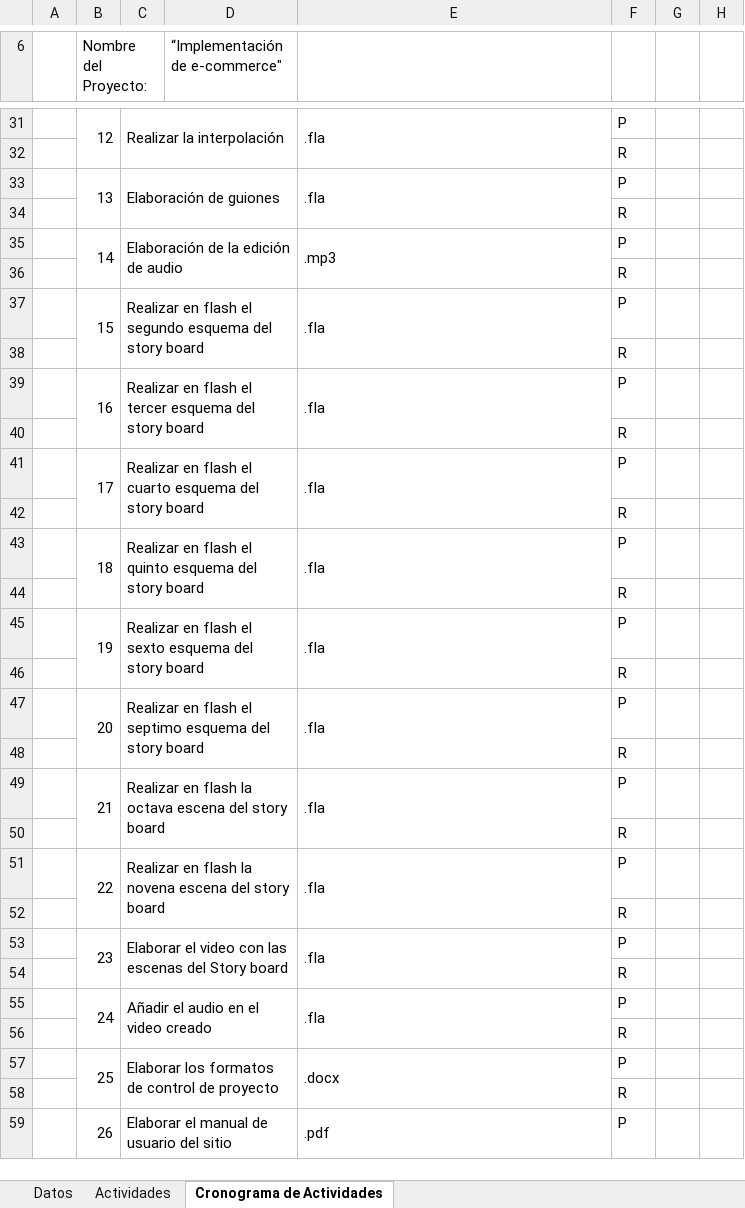
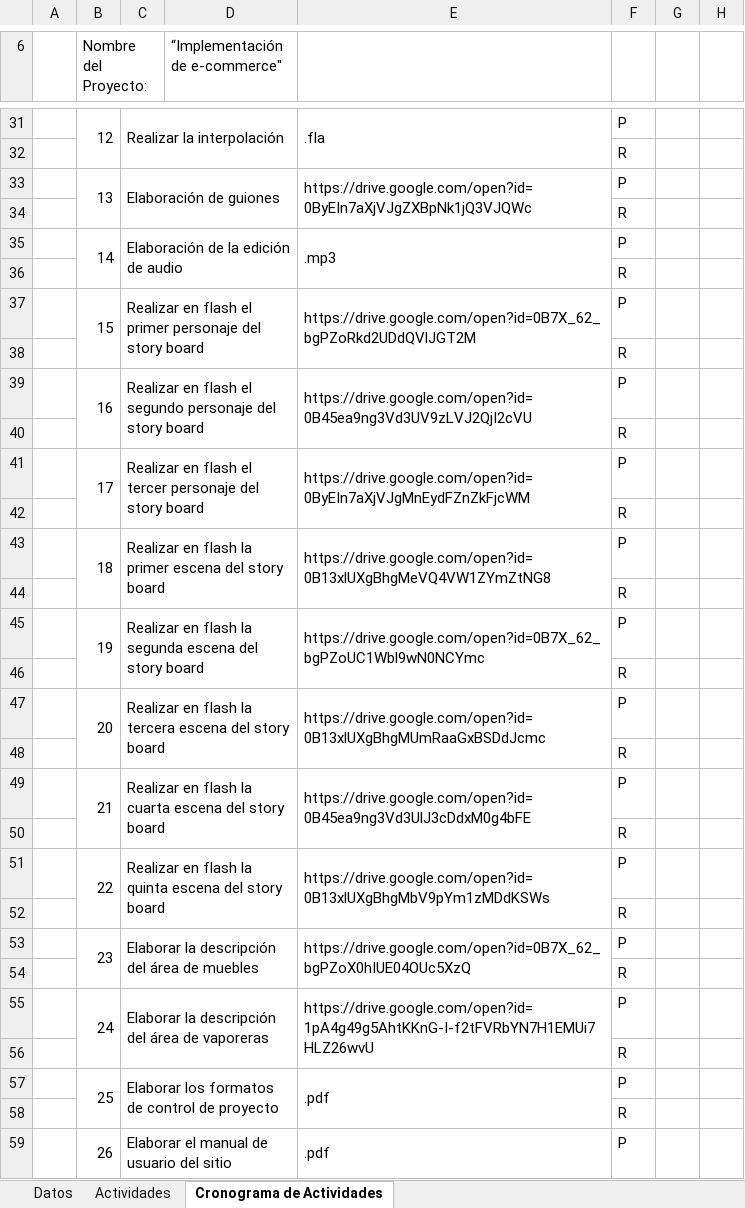
Before and after one commit to ArelyGonzalez/Equipo-5, an Excel workbook: Documentación/CRONOGRAMA DEL PROYECTO.xlsx, sheet Cronograma de Actividades, drawn as a sheet; only a part is shown, gaps mark what is left out; values as stored, in another font and other column widths than the file's, no cell formats; charts and pictures not drawn; the diff covers the shown part only; the diff names each change by its address in the sheet, - before the commit and + after, or states it on an @@ line.

```diff
--- a/Documentación/CRONOGRAMA DEL PROYECTO.xlsx (sheet Cronograma de Actividades)
+++ b/Documentación/CRONOGRAMA DEL PROYECTO.xlsx (sheet Cronograma de Actividades)
-E33: .fla
+E33: https://drive.google.com/open?id=0ByEIn7aXjVJgZXBpNk1jQ3VJQWc
-C37: …flash el segundo esquema del story…
+C37: …flash el primer personaje del story…
-E37: .fla
+E37: https://drive.google.com/open?id=0B7X_62_bgPZoRkd2UDdQVlJGT2M
-C39: …flash el tercer esquema del story…
+C39: …flash el segundo personaje del story…
-E39: .fla
+E39: https://drive.google.com/open?id=0B45ea9ng3Vd3UV9zLVJ2QjI2cVU
-C41: …flash el cuarto esquema del story…
+C41: …flash el tercer personaje del story…
-E41: .fla
+E41: https://drive.google.com/open?id=0ByEIn7aXjVJgMnEydFZnZkFjcWM
-C43: …en flash el quinto esquema del story…
+C43: …en flash la primer escena del story…
-E43: .fla
+E43: https://drive.google.com/open?id=0B13xlUXgBhgMeVQ4VW1ZYmZtNG8
-C45: …en flash el sexto esquema del story…
+C45: …en flash la segunda escena del story…
-E45: .fla
+E45: https://drive.google.com/open?id=0B7X_62_bgPZoUC1Wbl9wN0NCYmc
-C47: …en flash el septimo esquema del story…
+C47: …en flash la tercera escena del story…
-E47: .fla
+E47: https://drive.google.com/open?id=0B13xlUXgBhgMUmRaaGxBSDdJcmc
-C49: …flash la octava escena del…
+C49: …flash la cuarta escena del…
-E49: .fla
+E49: https://drive.google.com/open?id=0B45ea9ng3Vd3UlJ3cDdxM0g4bFE
-C51: …flash la novena escena del…
+C51: …flash la quinta escena del…
-E51: .fla
+E51: https://drive.google.com/open?id=0B13xlUXgBhgMbV9pYm1zMDdKSWs
-C53: Elaborar el video con las escenas del Story board
+C53: Elaborar la descripción del área de muebles
-E53: .fla
+E53: https://drive.google.com/open?id=0B7X_62_bgPZoX0hIUE04OUc5XzQ
-C55: Añadir el audio en el video creado
+C55: Elaborar la descripción del área de vaporeras
-E55: .fla
+E55: https://drive.google.com/open?id=1pA4g49g5AhtKKnG-I-f2tFVRbYN7H1EMUi7HLZ26wvU
-E57: .docx
+E57: .pdf
```
Also changed, not shown: 46 added rows and 18 edited cells elsewhere in this sheet, sheet Actividades, cell formats, 3 other files.
